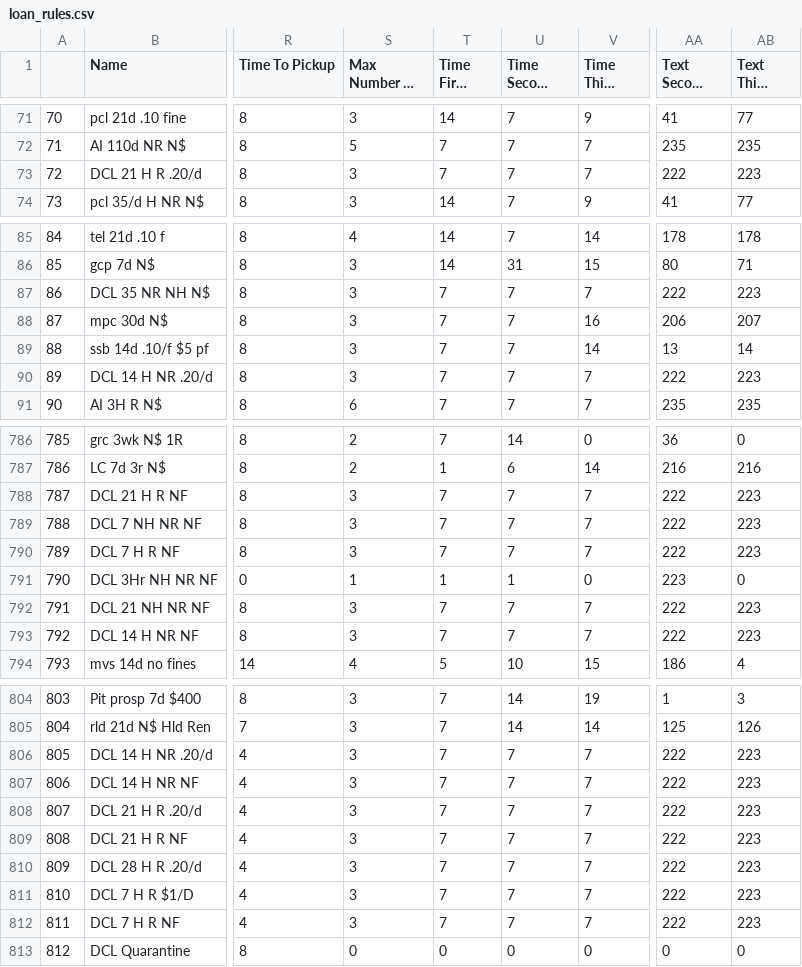
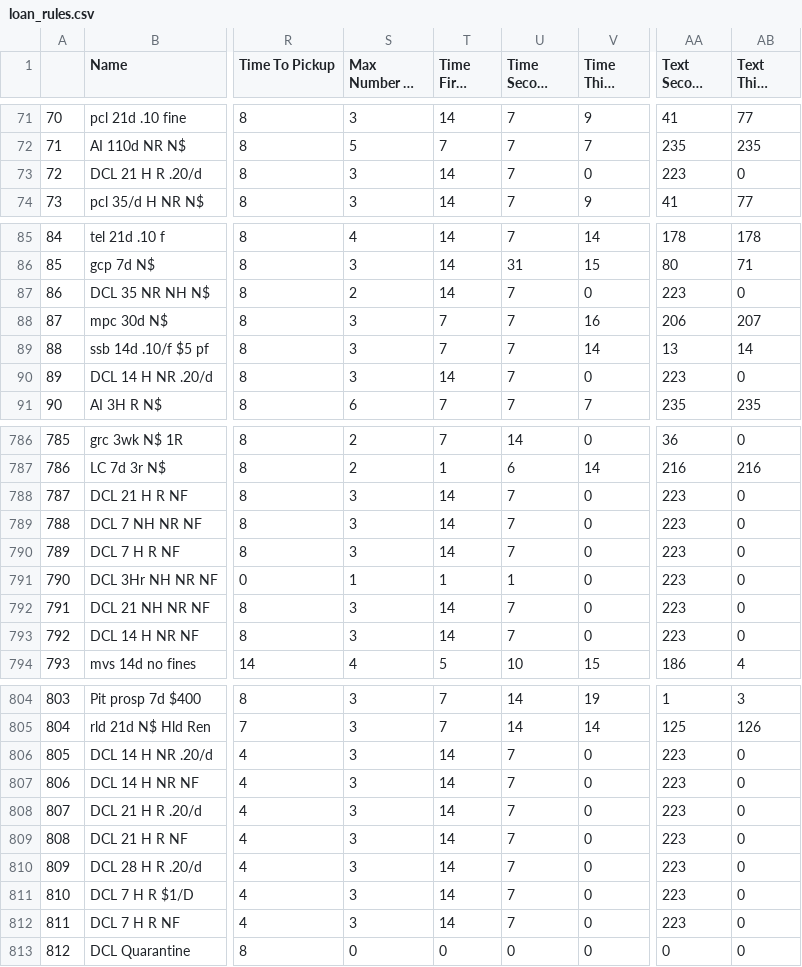
Before and after one commit to MarmotLibraryNetwork/sierraloanrules, a CSV file: loan_rules.csv, drawn as a sheet; only a part is shown, gaps mark what is left out; long unchanged cells end in …; the diff covers the shown part only; the diff names each change by its address in the sheet, - before the commit and + after, or states it on an @@ line.

Commit message:
Update Delta notice frequency in loan rules

```diff
--- a/loan_rules.csv
+++ b/loan_rules.csv
-T73 (Time First Odue): 7
+T73 (Time First Odue): 14
-V73 (Time Third Odue): 7
+V73 (Time Third Odue): 0
-AA73 (Text Second Odue): 222
+AA73 (Text Second Odue): 223
-AB73 (Text Third Odue): 223
+AB73 (Text Third Odue): 0
-S87 (Max Number Of Odues): 3
+S87 (Max Number Of Odues): 2
-T87 (Time First Odue): 7
+T87 (Time First Odue): 14
-V87 (Time Third Odue): 7
+V87 (Time Third Odue): 0
-AA87 (Text Second Odue): 222
+AA87 (Text Second Odue): 223
-AB87 (Text Third Odue): 223
+AB87 (Text Third Odue): 0
-T90 (Time First Odue): 7
+T90 (Time First Odue): 14
-V90 (Time Third Odue): 7
+V90 (Time Third Odue): 0
-AA90 (Text Second Odue): 222
+AA90 (Text Second Odue): 223
-AB90 (Text Third Odue): 223
+AB90 (Text Third Odue): 0
-T788:T790 (Time First Odue): 7
+T788:T790 (Time First Odue): 14
-V788:V790 (Time Third Odue): 7
+V788:V790 (Time Third Odue): 0
-AA788:AA790 (Text Second Odue): 222
+AA788:AA790 (Text Second Odue): 223
-AB788:AB790 (Text Third Odue): 223
+AB788:AB790 (Text Third Odue): 0
-T792:T793 (Time First Odue): 7
+T792:T793 (Time First Odue): 14
-V792:V793 (Time Third Odue): 7
+V792:V793 (Time Third Odue): 0
-AA792:AA793 (Text Second Odue): 222
+AA792:AA793 (Text Second Odue): 223
-AB792:AB793 (Text Third Odue): 223
+AB792:AB793 (Text Third Odue): 0
-T806:T812 (Time First Odue): 7
+T806:T812 (Time First Odue): 14
-V806:V812 (Time Third Odue): 7
+V806:V812 (Time Third Odue): 0
-AA806:AA812 (Text Second Odue): 222
+AA806:AA812 (Text Second Odue): 223
-AB806:AB812 (Text Third Odue): 223
+AB806:AB812 (Text Third Odue): 0
```
Also changed, not shown: 12 edited cells elsewhere in this file.
